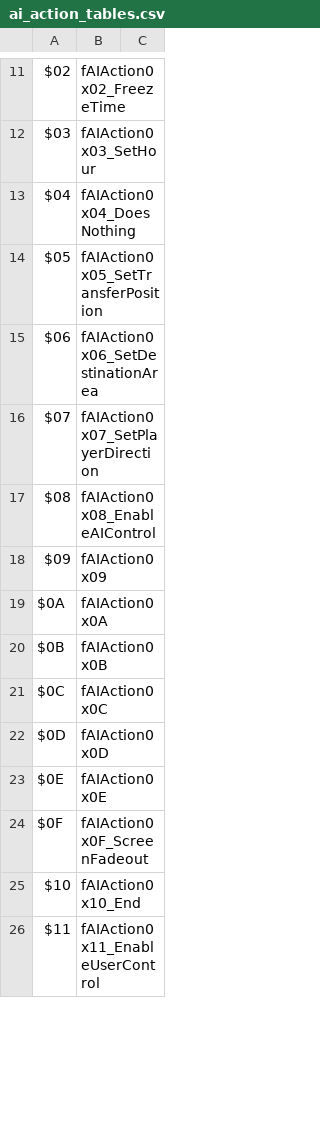
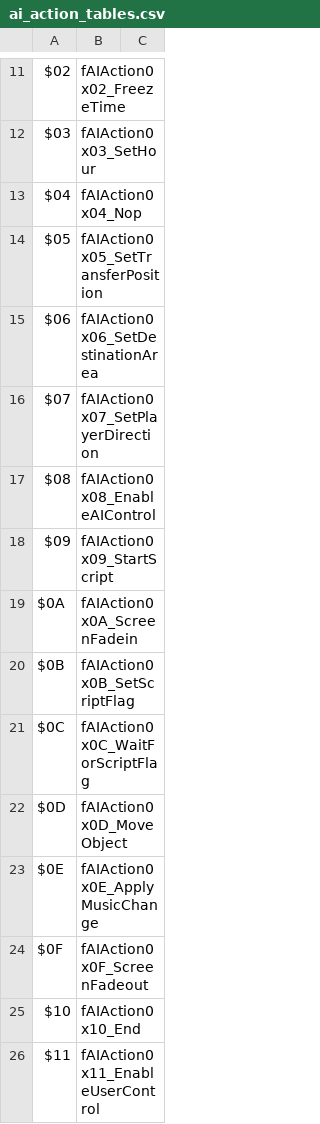
Before and after one commit to dzik87/HarvestMoonSNES, a CSV file: assets/tables/data/ai_action_tables.csv, drawn as a sheet; only a part is shown, gaps mark what is left out; the diff covers the shown part only.

```diff
--- a/assets/tables/data/ai_action_tables.csv
+++ b/assets/tables/data/ai_action_tables.csv
@@ -12,3 +12,3 @@ $02,fAIAction0x02_FreezeTime
 $03,fAIAction0x03_SetHour
-$04,fAIAction0x04_DoesNothing
+$04,fAIAction0x04_Nop
 $05,fAIAction0x05_SetTransferPosition
@@ -17,8 +17,8 @@ $07,fAIAction0x07_SetPlayerDirection
 $08,fAIAction0x08_EnableAIControl
-$09,fAIAction0x09
-$0A,fAIAction0x0A
-$0B,fAIAction0x0B
-$0C,fAIAction0x0C
-$0D,fAIAction0x0D
-$0E,fAIAction0x0E
+$09,fAIAction0x09_StartScript
+$0A,fAIAction0x0A_ScreenFadein
+$0B,fAIAction0x0B_SetScriptFlag
+$0C,fAIAction0x0C_WaitForScriptFlag
+$0D,fAIAction0x0D_MoveObject
+$0E,fAIAction0x0E_ApplyMusicChange
 $0F,fAIAction0x0F_ScreenFadeout
```
Also changed, not shown: 42 edited cells elsewhere in this file, defs/tables/data/ai_action_tables.layout.csv, 17 other files.
